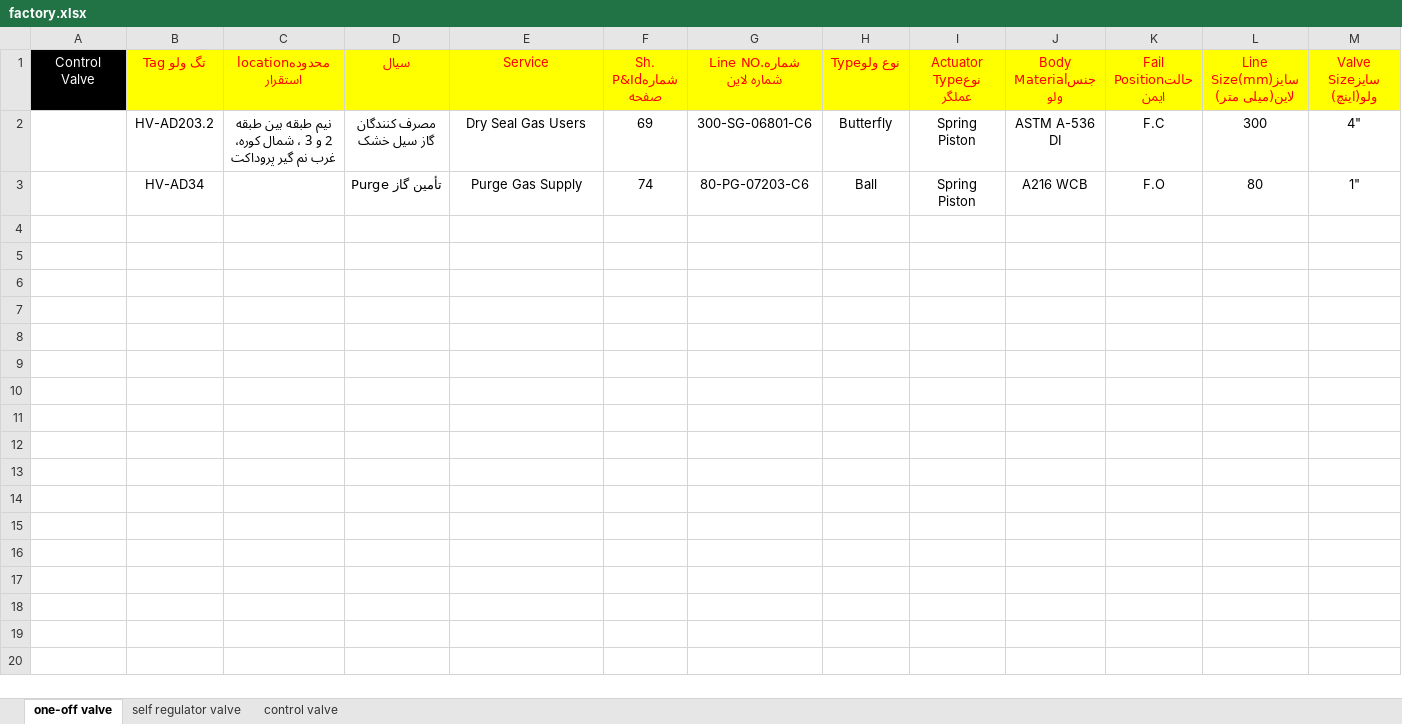
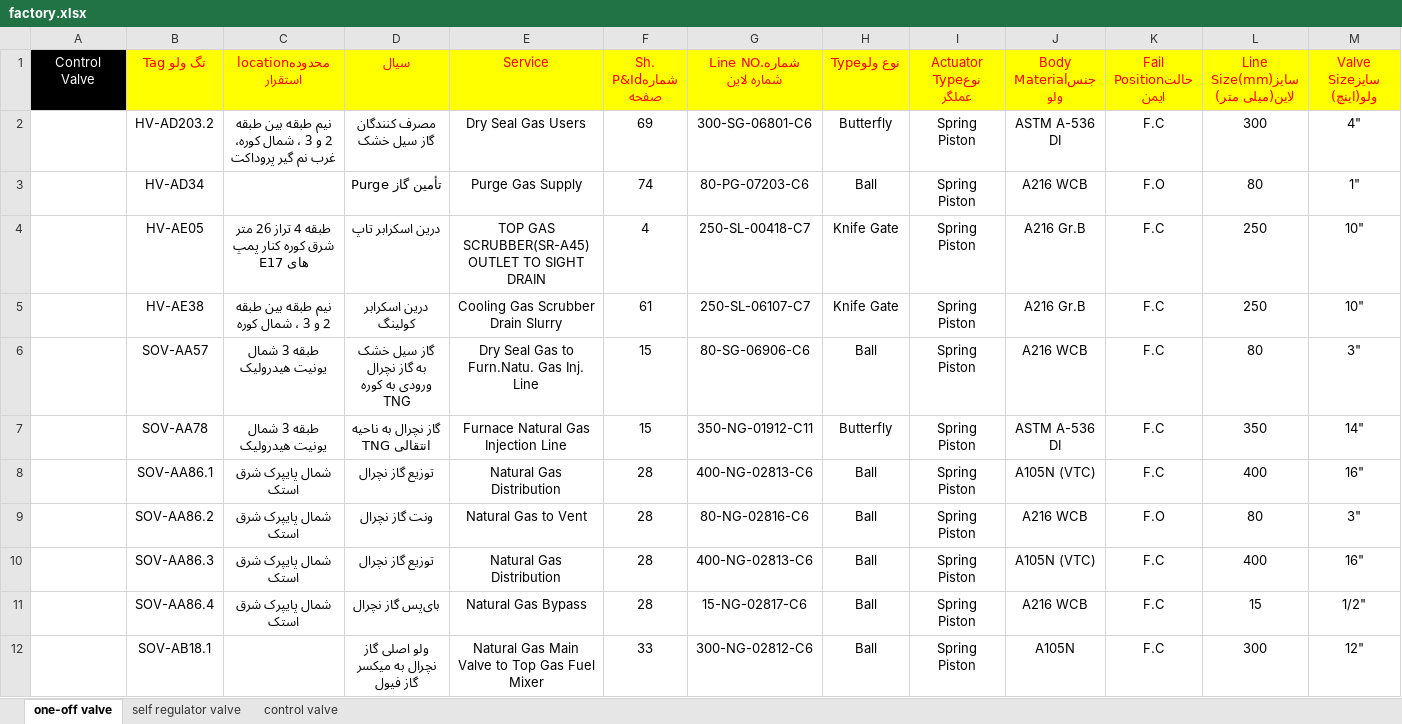
Before and after one commit to MGh9393/valveData, an Excel workbook: public/factory.xlsx, sheet one-off valve, drawn as a sheet; only a part is shown; values as stored, in another font and other column widths than the file's, no borders; rows hold the shown columns only; the diff covers the shown part only; the diff names each change by its address in the sheet, - before the commit and + after, or states it on an @@ line.

```diff
--- a/public/factory.xlsx (sheet one-off valve)
+++ b/public/factory.xlsx (sheet one-off valve)
+row 4:  | HV-AE05 | طبقه 4 تراز 26 متر شرق کوره کنار پمپ های E17 | درین اسکرابر تاپ | TOP GAS SCRUBBER(SR-A45) OUTLET TO SIGHT DRAIN | 4 | 250-SL-00418-C7 | Knife Gate | Spring Piston | A216 Gr.B | F.C | 250 | 10"
+row 5:  | HV-AE38 | نیم طبقه بین طبقه 2 و 3 ، شمال کوره | درین اسکرابر کولینگ | Cooling Gas Scrubber Drain Slurry | 61 | 250-SL-06107-C7 | Knife Gate | Spring Piston | A216 Gr.B | F.C | 250 | 10"
+row 6:  | SOV-AA57 | طبقه 3 شمال یونیت هیدرولیک | گاز سیل خشک به گاز نچرال ورودی به کوره TNG | Dry Seal Gas to Furn.Natu. Gas Inj. Line | 15 | 80-SG-06906-C6 | Ball | Spring Piston | A216 WCB | F.C | 80 | 3"
+row 7:  | SOV-AA78 | طبقه 3 شمال یونیت هیدرولیک | گاز نچرال به ناحیه انتقالی TNG | Furnace Natural Gas Injection Line | 15 | 350-NG-01912-C11 | Butterfly | Spring Piston | ASTM A-536 DI | F.C | 350 | 14"
+row 8:  | SOV-AA86.1 | شمال پایپرک شرق استک | توزیع گاز نچرال | Natural Gas Distribution | 28 | 400-NG-02813-C6 | Ball | Spring Piston | A105N (VTC) | F.C | 400 | 16"
+row 9:  | SOV-AA86.2 | شمال پایپرک شرق استک | ونت گاز نچرال | Natural Gas to Vent | 28 | 80-NG-02816-C6 | Ball | Spring Piston | A216 WCB | F.O | 80 | 3"
+row 10:  | SOV-AA86.3 | شمال پایپرک شرق استک | توزیع گاز نچرال | Natural Gas Distribution | 28 | 400-NG-02813-C6 | Ball | Spring Piston | A105N (VTC) | F.C | 400 | 16"
+row 11:  | SOV-AA86.4 | شمال پایپرک شرق استک | بای‌پس گاز نچرال | Natural Gas Bypass | 28 | 15-NG-02817-C6 | Ball | Spring Piston | A216 WCB | F.C | 15 | 1/2"
+row 12:  | SOV-AB18.1 |  | ولو اصلی گاز نچرال به میکسر گاز فیول | Natural Gas Main Valve to Top Gas Fuel Mixer | 33 | 300-NG-02812-C6 | Ball | Spring Piston | A105N | F.C | 300 | 12"
```
Also changed, not shown: 42 added rows elsewhere in this sheet, sheet control valve, sheet self regulator valve, 3 other files.
